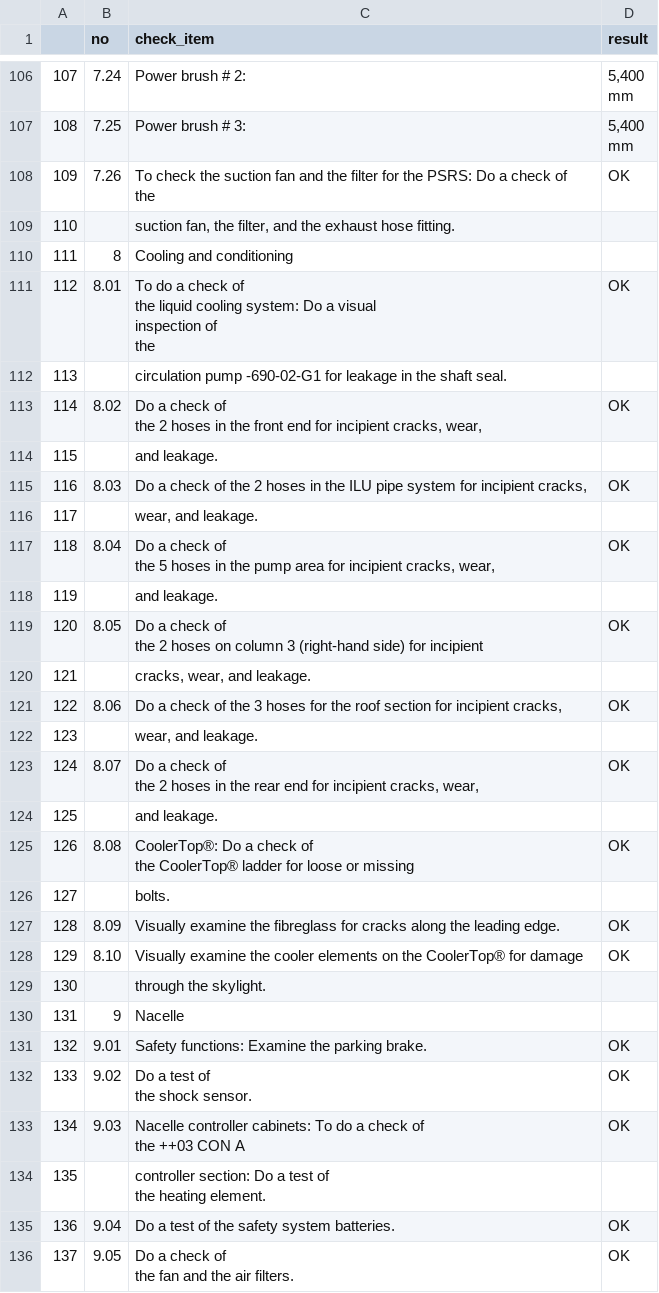
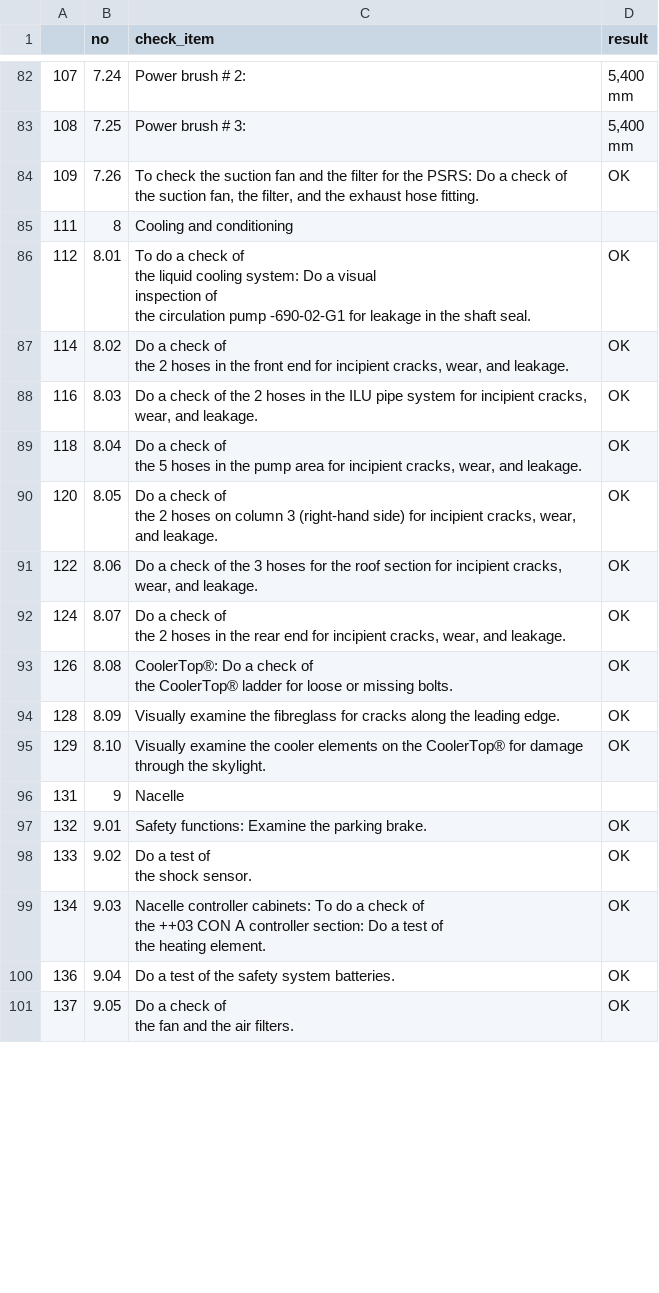
Before and after one commit to davidbreau-wpd/data_ing_cert, a CSV file: data/vestas/output/inspection_checklists/inspection_235_vestas_59033_V110_2_2.2MW_MK10D_D_-_Service_2_Year.csv, drawn as a sheet; only a part is shown, gaps mark what is left out; the diff covers the shown part only.

```diff
--- a/data/vestas/output/inspection_checklists/inspection_235_vestas_59033_V110_2_2.2MW_MK10D_D_-_Service_2_Year.csv
+++ b/data/vestas/output/inspection_checklists/inspection_235_vestas_59033_V110_2_2.2MW_MK10D_D_-_Service_2_Year.csv
@@ -157,33 +133,23 @@ mm"
 mm"
-109,7.26,"To check the suction fan and the filter for the PSRS: Do a check of
-the",OK
-110,,"suction fan, the filter, and the exhaust hose fitting.",
+109,7.26,"To check the suction fan and the filter for the PSRS: Do a check of
+the suction fan, the filter, and the exhaust hose fitting.",OK
 111,8,Cooling and conditioning,
-112,8.01,"To do a check of
-the liquid cooling system: Do a visual
-inspection of
-the",OK
-113,,circulation pump -690-02-G1 for leakage in the shaft seal.,
-114,8.02,"Do a check of
-the 2 hoses in the front end for incipient cracks, wear,",OK
-115,,and leakage.,
-116,8.03,"Do a check of the 2 hoses in the ILU pipe system for incipient cracks,",OK
-117,,"wear, and leakage.",
-118,8.04,"Do a check of
-the 5 hoses in the pump area for incipient cracks, wear,",OK
-119,,and leakage.,
-120,8.05,"Do a check of
-the 2 hoses on column 3 (right-hand side) for incipient",OK
-121,,"cracks, wear, and leakage.",
-122,8.06,"Do a check of the 3 hoses for the roof section for incipient cracks,",OK
-123,,"wear, and leakage.",
-124,8.07,"Do a check of
-the 2 hoses in the rear end for incipient cracks, wear,",OK
-125,,and leakage.,
-126,8.08,"CoolerTop®: Do a check of
-the CoolerTop® ladder for loose or missing",OK
-127,,bolts.,
+112,8.01,"To do a check of
+the liquid cooling system: Do a visual
+inspection of
+the circulation pump -690-02-G1 for leakage in the shaft seal.",OK
+114,8.02,"Do a check of
+the 2 hoses in the front end for incipient cracks, wear, and leakage.",OK
+116,8.03,"Do a check of the 2 hoses in the ILU pipe system for incipient cracks, wear, and leakage.",OK
+118,8.04,"Do a check of
+the 5 hoses in the pump area for incipient cracks, wear, and leakage.",OK
+120,8.05,"Do a check of
+the 2 hoses on column 3 (right-hand side) for incipient cracks, wear, and leakage.",OK
+122,8.06,"Do a check of the 3 hoses for the roof section for incipient cracks, wear, and leakage.",OK
+124,8.07,"Do a check of
+the 2 hoses in the rear end for incipient cracks, wear, and leakage.",OK
+126,8.08,"CoolerTop®: Do a check of
+the CoolerTop® ladder for loose or missing bolts.",OK
 128,8.09,Visually examine the fibreglass for cracks along the leading edge.,OK
-129,8.10,Visually examine the cooler elements on the CoolerTop® for damage,OK
-130,,through the skylight.,
+129,8.10,Visually examine the cooler elements on the CoolerTop® for damage through the skylight.,OK
 131,9,Nacelle,
@@ -192,6 +158,5 @@ the CoolerTop® ladder for loose or missing",OK
 the shock sensor.",OK
-134,9.03,"Nacelle controller cabinets: To do a check of
-the ++03 CON A",OK
-135,,"controller section: Do a test of
-the heating element.",
+134,9.03,"Nacelle controller cabinets: To do a check of
+the ++03 CON A controller section: Do a test of
+the heating element.",OK
 136,9.04,Do a test of the safety system batteries.,OK
```
Also changed, not shown: 54 removed rows and 50 edited cells elsewhere in this file, data/vestas/output/inspection_checklists/inspection_232_vestas_6114_Check_ICPE_Electrical_V136.csv, data/vestas/output/inspection_checklists/inspection_235_vestas_6269_Check_ICPE_Torque.csv, 5 other files.
